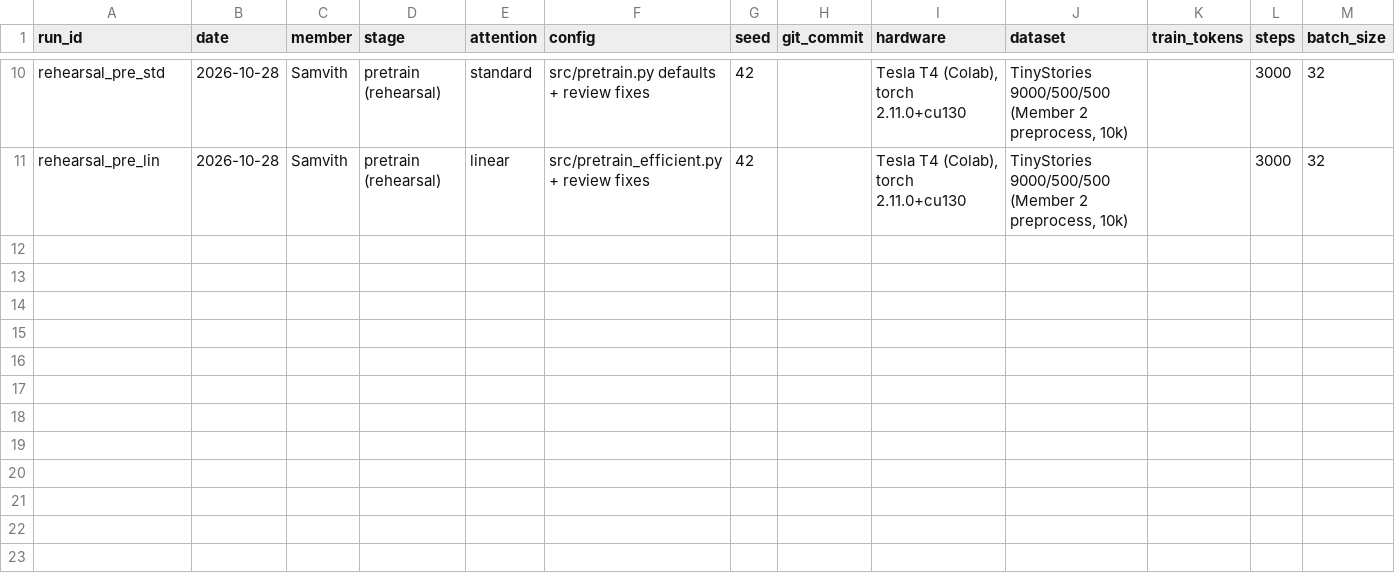
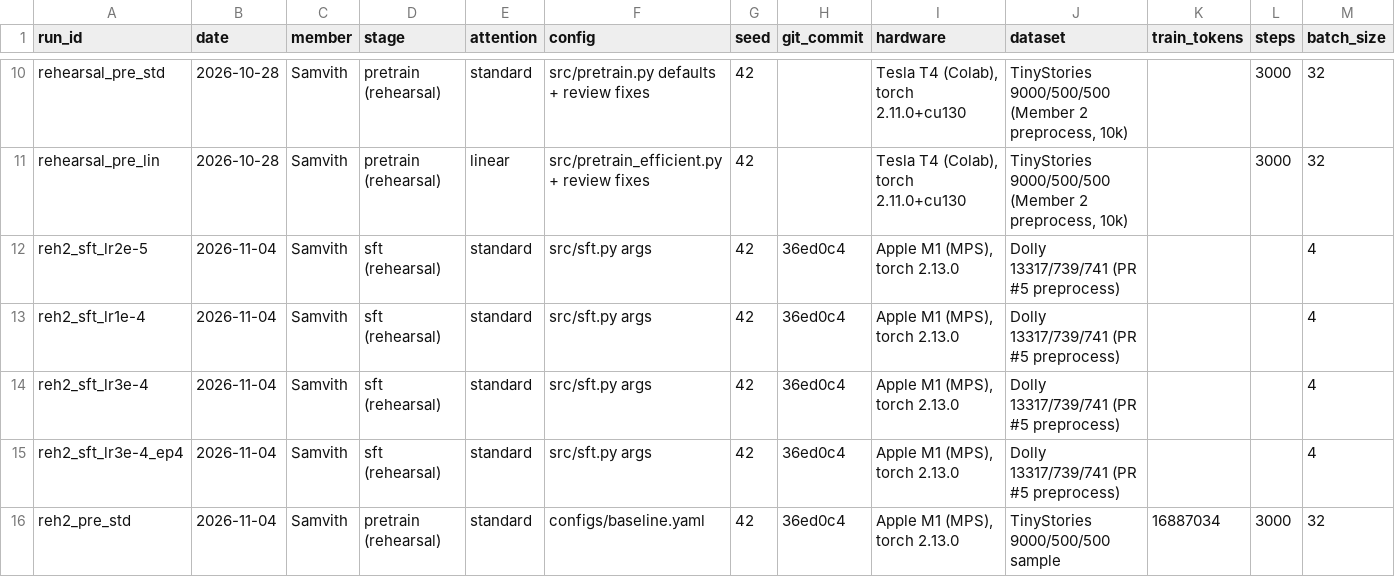
Before and after one commit to akashsb2005/AFML-Project, a CSV file: experiments/experiment_log.csv, drawn as a sheet; only a part is shown, gaps mark what is left out; rows hold the shown columns only; the diff names each change by its address in the sheet, - before the commit and + after, or states it on an @@ line.

Commit message:
Member 3: SFT rehearsal on the merged pipeline (provisional), final report draft

```diff
--- a/experiments/experiment_log.csv
+++ b/experiments/experiment_log.csv
+row 12: reh2_sft_lr2e-5 | 2026-11-04 | Samvith | sft (rehearsal) | standard | src/sft.py args | 42 | 36ed0c4 | Apple M1 (MPS), torch 2.13.0 | Dolly 13317/739/741 (PR #5 preprocess) |  |  | 4
+row 13: reh2_sft_lr1e-4 | 2026-11-04 | Samvith | sft (rehearsal) | standard | src/sft.py args | 42 | 36ed0c4 | Apple M1 (MPS), torch 2.13.0 | Dolly 13317/739/741 (PR #5 preprocess) |  |  | 4
+row 14: reh2_sft_lr3e-4 | 2026-11-04 | Samvith | sft (rehearsal) | standard | src/sft.py args | 42 | 36ed0c4 | Apple M1 (MPS), torch 2.13.0 | Dolly 13317/739/741 (PR #5 preprocess) |  |  | 4
+row 15: reh2_sft_lr3e-4_ep4 | 2026-11-04 | Samvith | sft (rehearsal) | standard | src/sft.py args | 42 | 36ed0c4 | Apple M1 (MPS), torch 2.13.0 | Dolly 13317/739/741 (PR #5 preprocess) |  |  | 4
+row 16: reh2_pre_std | 2026-11-04 | Samvith | pretrain (rehearsal) | standard | configs/baseline.yaml | 42 | 36ed0c4 | Apple M1 (MPS), torch 2.13.0 | TinyStories 9000/500/500 sample | 16887034 | 3000 | 32
```
Also changed, not shown: 27 other files.
